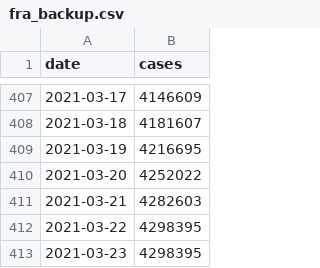
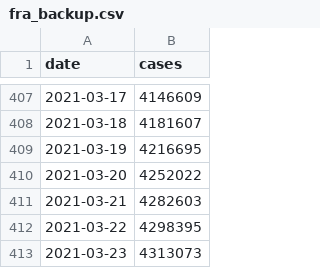
Before and after one commit to CleHou/COVID19, a CSV file: data/raw/covid_data/fra/fra_backup.csv, drawn as a sheet; only a part is shown, gaps mark what is left out.

Commit message:
Update fra_backup.csv

```diff
--- a/data/raw/covid_data/fra/fra_backup.csv
+++ b/data/raw/covid_data/fra/fra_backup.csv
@@ -412,2 +412,2 @@ date,cases
 2021-03-22,4298395
-2021-03-23,4298395
+2021-03-23,4313073
```
